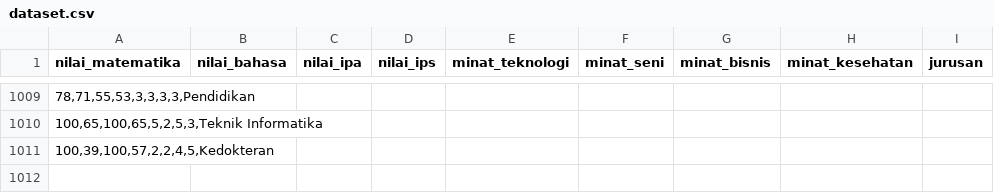
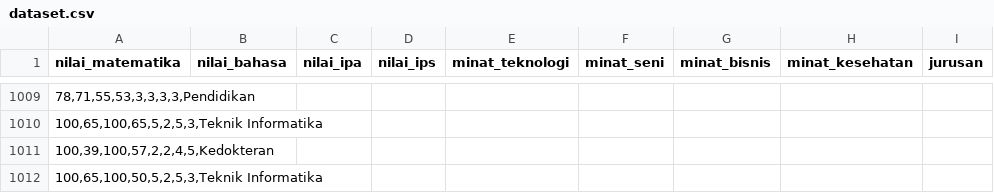
Before and after one commit to SofyanBaharudinnn/Rekomendasi_Pemilihan_Jurusan, a CSV file: ml_model/dataset.csv, drawn as a sheet; only a part is shown, gaps mark what is left out.

```diff
--- a/ml_model/dataset.csv
+++ b/ml_model/dataset.csv
@@ -1011 +1011,2 @@ nilai_matematika;nilai_bahasa;nilai_ipa;nilai_ips;minat_teknologi;minat_seni;min
 100,39,100,57,2,2,4,5,Kedokteran
+100,65,100,50,5,2,5,3,Teknik Informatika
```
Also changed, not shown: 10 other files.
